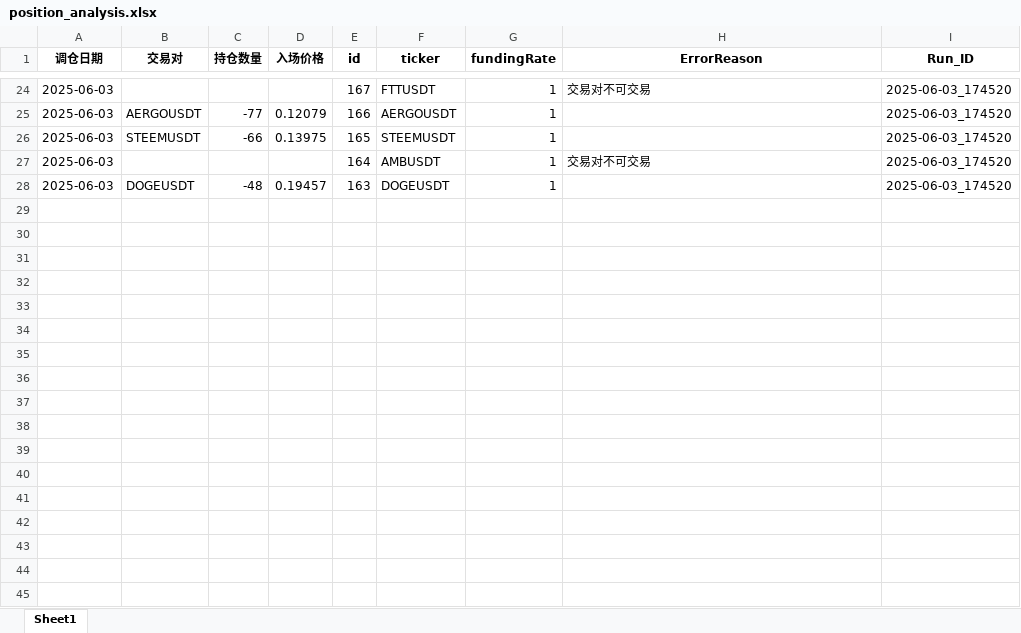
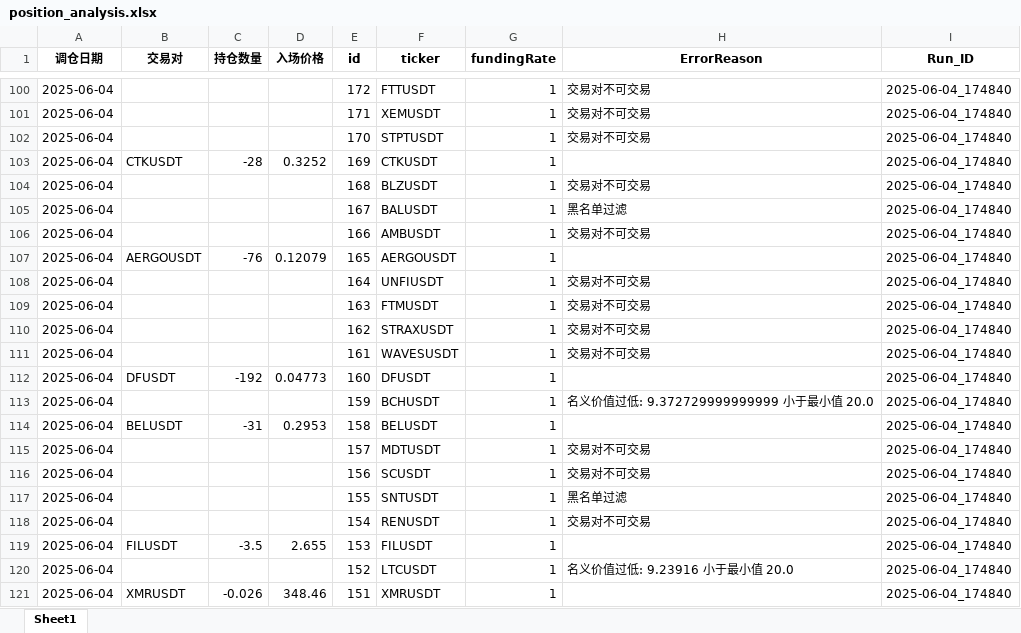
Before and after one commit to 3mofficial/sam_bnb_futures_limit_order, an Excel workbook: data/position_analysis.xlsx, sheet Sheet1, drawn as a sheet; only a part is shown, gaps mark what is left out; values as stored, in another font and other column widths than the file's, no borders; removed rows and columns are numbered as before the commit, all else as after; the diff covers the shown part only; the diff names each change by its address in the sheet, - before the commit and + after, or states it on an @@ line.

```diff
--- a/data/position_analysis.xlsx (sheet Sheet1)
+++ b/data/position_analysis.xlsx (sheet Sheet1)
-A100 (调仓日期): 2025-06-03
+A100 (调仓日期): 2025-06-04
-E100 (id): 167
+E100 (id): 172
-I100 (Run_ID): 2025-06-03_174520
+I100 (Run_ID): 2025-06-04_174840
+row 101: 2025-06-04 |  |  |  | 171 | XEMUSDT | 1 | 交易对不可交易 | 2025-06-04_174840
+row 102: 2025-06-04 |  |  |  | 170 | STPTUSDT | 1 | 交易对不可交易 | 2025-06-04_174840
+row 103: 2025-06-04 | CTKUSDT | -28 | 0.3252 | 169 | CTKUSDT | 1 |  | 2025-06-04_174840
+row 104: 2025-06-04 |  |  |  | 168 | BLZUSDT | 1 | 交易对不可交易 | 2025-06-04_174840
+row 105: 2025-06-04 |  |  |  | 167 | BALUSDT | 1 | 黑名单过滤 | 2025-06-04_174840
+row 106: 2025-06-04 |  |  |  | 166 | AMBUSDT | 1 | 交易对不可交易 | 2025-06-04_174840
-A107 (调仓日期): 2025-06-03
+A107 (调仓日期): 2025-06-04
-C107 (持仓数量): -77
+C107 (持仓数量): -76
-E107 (id): 166
+E107 (id): 165
-I107 (Run_ID): 2025-06-03_174520
+I107 (Run_ID): 2025-06-04_174840
-row 26: 2025-06-03 | STEEMUSDT | -66 | 0.13975 | 165 | STEEMUSDT | 1 |  | 2025-06-03_174520
-A108 (调仓日期): 2025-06-03
+A108 (调仓日期): 2025-06-04
-F108 (ticker): AMBUSDT
+F108 (ticker): UNFIUSDT
-I108 (Run_ID): 2025-06-03_174520
+I108 (Run_ID): 2025-06-04_174840
-row 28: 2025-06-03 | DOGEUSDT | -48 | 0.19457 | 163 | DOGEUSDT | 1 |  | 2025-06-03_174520
+row 109: 2025-06-04 |  |  |  | 163 | FTMUSDT | 1 | 交易对不可交易 | 2025-06-04_174840
+row 110: 2025-06-04 |  |  |  | 162 | STRAXUSDT | 1 | 交易对不可交易 | 2025-06-04_174840
+row 111: 2025-06-04 |  |  |  | 161 | WAVESUSDT | 1 | 交易对不可交易 | 2025-06-04_174840
+row 112: 2025-06-04 | DFUSDT | -192 | 0.04773 | 160 | DFUSDT | 1 |  | 2025-06-04_174840
+row 113: 2025-06-04 |  |  |  | 159 | BCHUSDT | 1 | 名义价值过低: 9.372729999999999 小于最小值 20.0 | 2025-06-04_174840
+row 114: 2025-06-04 | BELUSDT | -31 | 0.2953 | 158 | BELUSDT | 1 |  | 2025-06-04_174840
+row 115: 2025-06-04 |  |  |  | 157 | MDTUSDT | 1 | 交易对不可交易 | 2025-06-04_174840
+row 116: 2025-06-04 |  |  |  | 156 | SCUSDT | 1 | 交易对不可交易 | 2025-06-04_174840
+row 117: 2025-06-04 |  |  |  | 155 | SNTUSDT | 1 | 黑名单过滤 | 2025-06-04_174840
+row 118: 2025-06-04 |  |  |  | 154 | RENUSDT | 1 | 交易对不可交易 | 2025-06-04_174840
+row 119: 2025-06-04 | FILUSDT | -3.5 | 2.655 | 153 | FILUSDT | 1 |  | 2025-06-04_174840
+row 120: 2025-06-04 |  |  |  | 152 | LTCUSDT | 1 | 名义价值过低: 9.23916 小于最小值 20.0 | 2025-06-04_174840
+row 121: 2025-06-04 | XMRUSDT | -0.026 | 348.46 | 151 | XMRUSDT | 1 |  | 2025-06-04_174840
```
Also changed, not shown: 90 added rows, 14 removed rows and 29 edited cells elsewhere in this sheet, data/account_metrics.xlsx, 12 other files.
